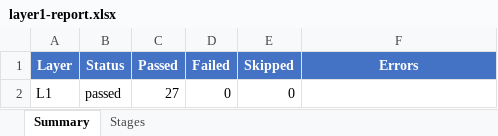
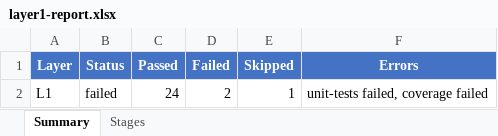
Before and after one commit to frisky1985/yuleASR, an Excel workbook: .yuleosh/reports/layer1-report.xlsx, sheet Summary, drawn as a sheet; values as stored, in another font and other column widths than the file's, no borders; removed rows and columns are numbered as before the commit, all else as after; the diff names each change by its address in the sheet, - before the commit and + after, or states it on an @@ line.

```diff
--- a/.yuleosh/reports/layer1-report.xlsx (sheet Summary)
+++ b/.yuleosh/reports/layer1-report.xlsx (sheet Summary)
-row 2: L1 | passed | 27 | 0 | 0
+row 2: L1 | failed | 24 | 2 | 1 | unit-tests failed, coverage failed
```
Also changed, not shown: sheet Stages, .yuleosh/reports/misra-report.xlsx, 43 other files.
